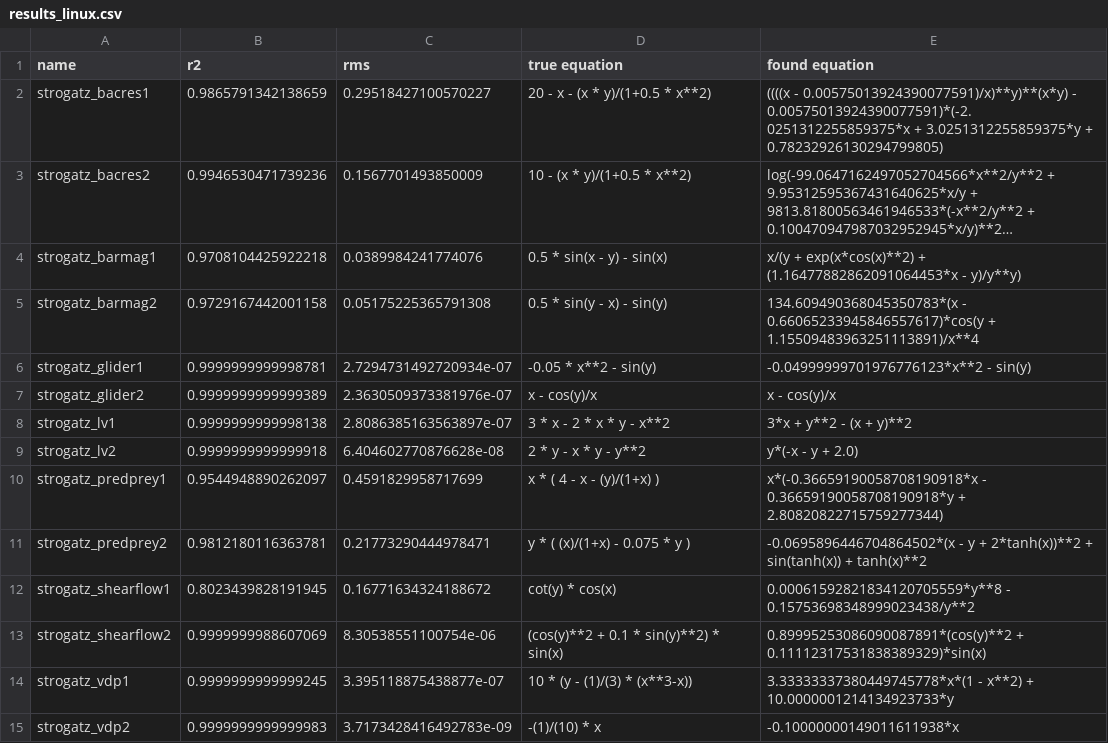
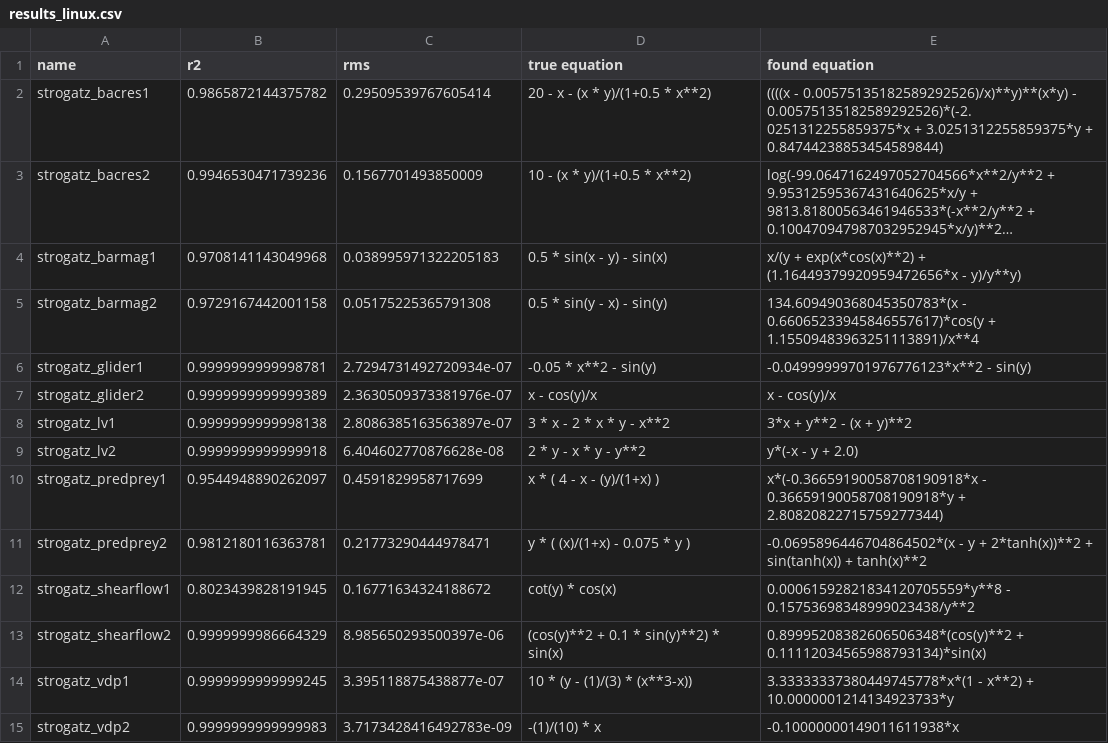
Before and after one commit to janoPig/HROCH, a CSV file: ci-test/results/results_linux.csv, drawn as a sheet; long unchanged cells end in …; the diff names each change by its address in the sheet, - before the commit and + after, or states it on an @@ line.

Commit message:
Commit from GitHub Actions (Strogatz - linux)

```diff
--- a/ci-test/results/results_linux.csv
+++ b/ci-test/results/results_linux.csv
-B2 (r2): 0.9865791342138659
+B2 (r2): 0.9865872144375782
-C2 (rms): 0.29518427100570227
+C2 (rms): 0.29509539767605414
-E2 (found equation): ((((x - 0.00575013924390077591)/x)**y)**(x*y) - 0.00575013924390077591)*(-2.0251312255859375*x + 3.0251312255859375*y + 0.78232926130294799805)
+E2 (found equation): ((((x - 0.00575135182589292526)/x)**y)**(x*y) - 0.00575135182589292526)*(-2.0251312255859375*x + 3.0251312255859375*y + 0.84744238853454589844)
-B4 (r2): 0.9708104425922218
+B4 (r2): 0.9708141143049968
-C4 (rms): 0.0389984241774076
+C4 (rms): 0.038995971322205183
-E4 (found equation): …exp(x*cos(x)**2) + (1.16477882862091064453*x - y)/y**y)
+E4 (found equation): …exp(x*cos(x)**2) + (1.16449379920959472656*x - y)/y**y)
-B13 (r2): 0.9999999988607069
+B13 (r2): 0.9999999986664329
-C13 (rms): 8.30538551100754e-06
+C13 (rms): 8.985650293500397e-06
-E13 (found equation): 0.89995253086090087891*(cos(y)**2 + 0.11112317531838389329)*sin(x)
+E13 (found equation): 0.89995208382606506348*(cos(y)**2 + 0.11112034565988793134)*sin(x)
```
